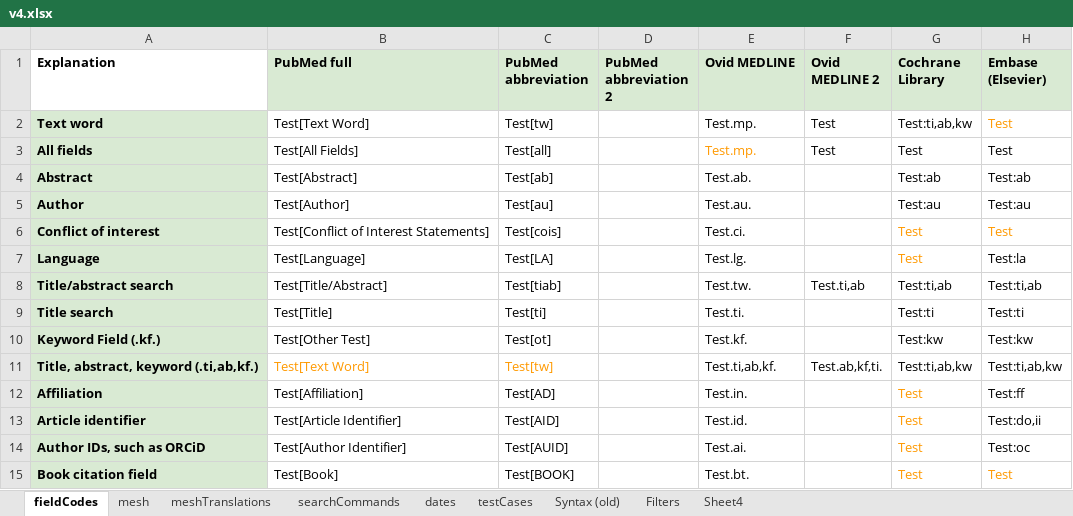
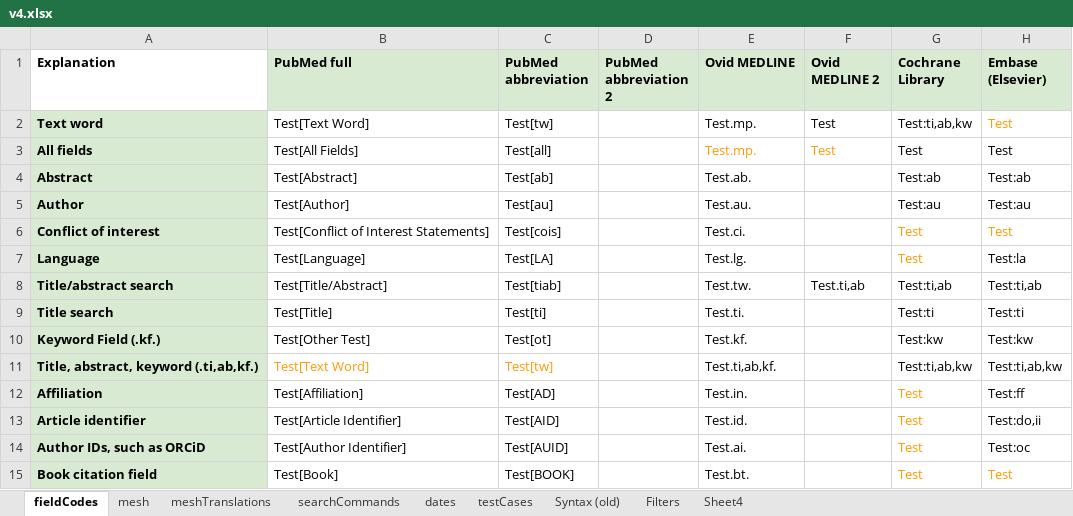
Before and after one commit to IEBH/sra-polyglot, an Excel workbook: data/v4.xlsx, sheet fieldCodes, drawn as a sheet; only a part is shown; values as stored, in another font and other column widths than the file's, no borders; charts and pictures and conditional formats not drawn; the diff names each change by its address in the sheet, - before the commit and + after, or states it on an @@ line.

Commit message:
feat: Add alternative pubmed and ovid translations

```diff
--- a/data/v4.xlsx (sheet fieldCodes)
+++ b/data/v4.xlsx (sheet fieldCodes)
-F3 text colour: black
+F3 text colour: #FF9900
-F11 (Ovid MEDLINE 2): Test.ab,kf,ti.
+F11 (Ovid MEDLINE 2): (empty)
```
Also changed, not shown: 4 other files.
